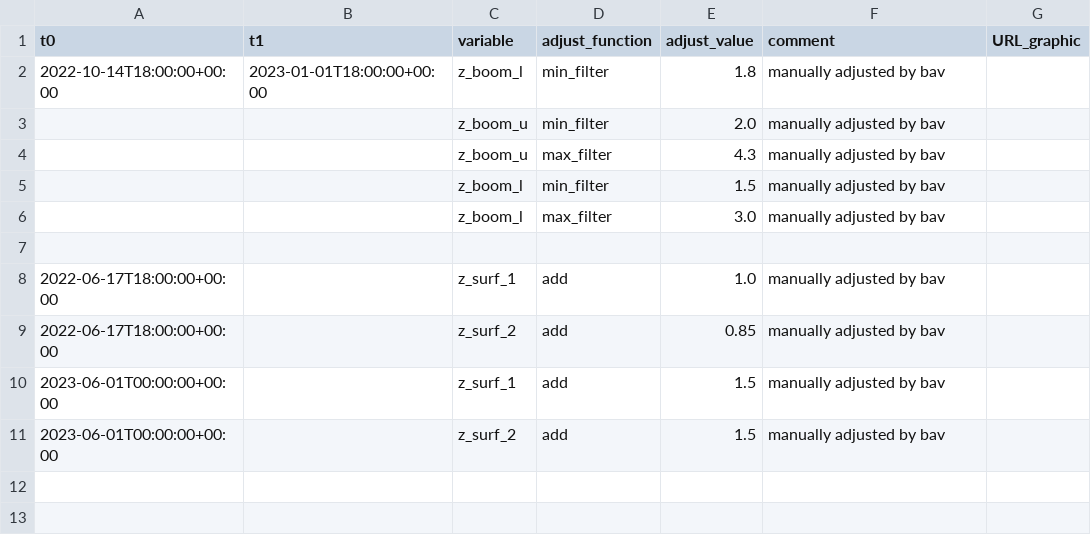
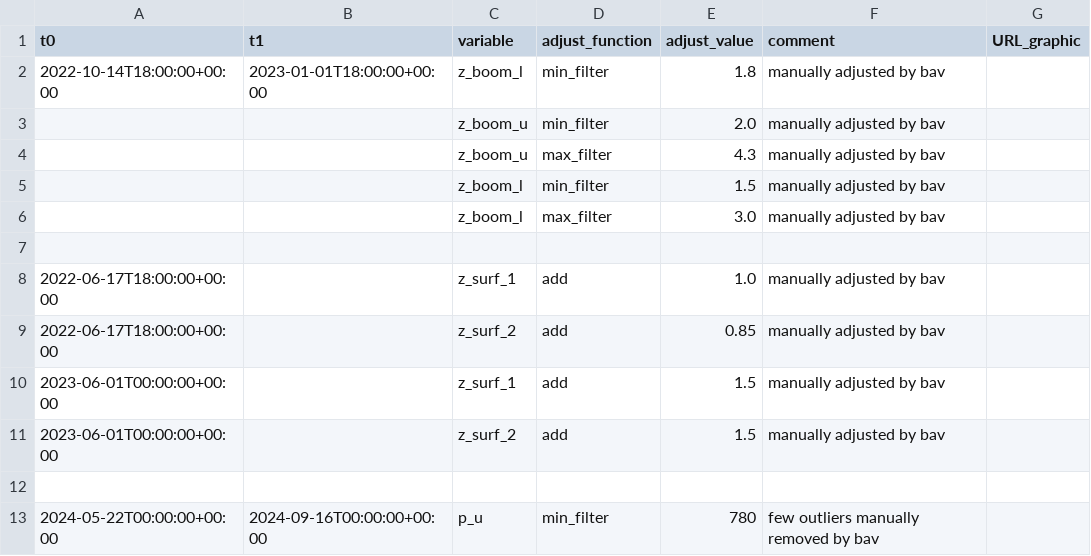
Before and after one commit to GEUS-Glaciology-and-Climate/PROMICE-AWS-data-issues, a CSV file: adjustments/CEN2.csv, drawn as a sheet.

Commit message:
removing outliers at CEN2

```diff
--- a/adjustments/CEN2.csv
+++ b/adjustments/CEN2.csv
@@ -11 +11,3 @@ t0,t1,variable,adjust_function,adjust_value,comment,URL_graphic
 2023-06-01T00:00:00+00:00,,z_surf_2,add,1.5,manually adjusted by bav,
+
+2024-05-22T00:00:00+00:00,2024-09-16T00:00:00+00:00,p_u,min_filter,780,few outliers manually removed by bav,
```
Also changed, not shown: flags/CEN2.csv.
